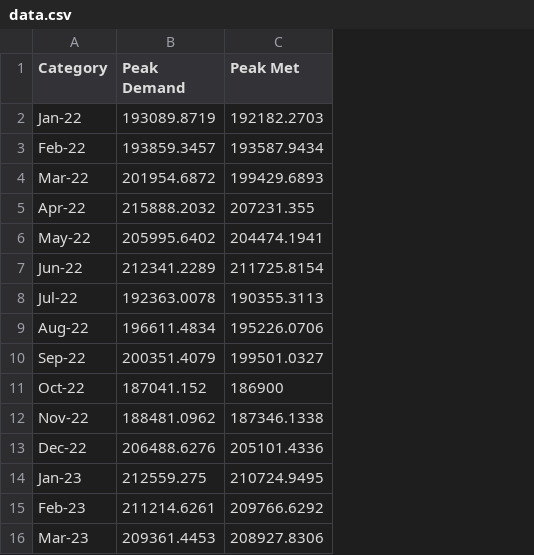
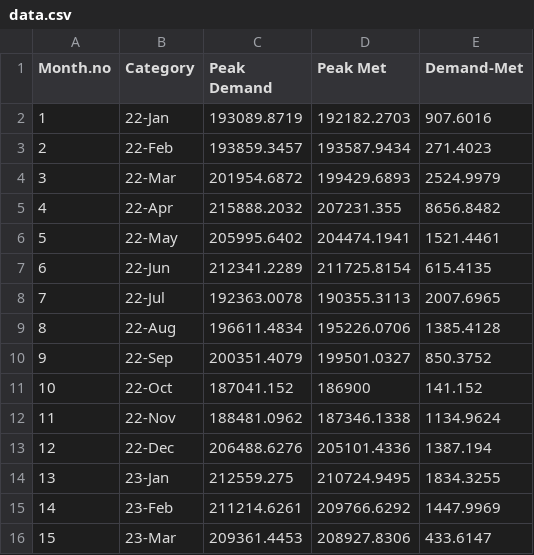
Before and after one commit to falcaozane/PBL-Technical-Paper, a CSV file: data.csv, drawn as a sheet; addresses are those after the commit; the diff names each change by its address in the sheet, - before the commit and + after, or states it on an @@ line.

```diff
--- a/data.csv
+++ b/data.csv
+column A (Month.no), rows 2-16: 1 | 2 | 3 | 4 | 5 | 6 | 7 | 8 | 9 | 10 | 11 | 12 | 13 | 14 | 15
+column E (Demand-Met), rows 2-16: 907.6016 | 271.4023 | 2524.9979 | 8656.8482 | 1521.4461 | 615.4135 | 2007.6965 | 1385.4128 | 850.3752 | 141.152 | 1134.9624 | 1387.194 | 1834.3255 | 1447.9969 | 433.6147
-B2 (Category): Jan-22
+B2 (Category): 22-Jan
-B3 (Category): Feb-22
+B3 (Category): 22-Feb
-B4 (Category): Mar-22
+B4 (Category): 22-Mar
-B5 (Category): Apr-22
+B5 (Category): 22-Apr
-B6 (Category): May-22
+B6 (Category): 22-May
-B7 (Category): Jun-22
+B7 (Category): 22-Jun
-B8 (Category): Jul-22
+B8 (Category): 22-Jul
-B9 (Category): Aug-22
+B9 (Category): 22-Aug
-B10 (Category): Sep-22
+B10 (Category): 22-Sep
-B11 (Category): Oct-22
+B11 (Category): 22-Oct
-B12 (Category): Nov-22
+B12 (Category): 22-Nov
-B13 (Category): Dec-22
+B13 (Category): 22-Dec
-B14 (Category): Jan-23
+B14 (Category): 23-Jan
-B15 (Category): Feb-23
+B15 (Category): 23-Feb
-B16 (Category): Mar-23
+B16 (Category): 23-Mar
```
Also changed, not shown: 1 other file.
